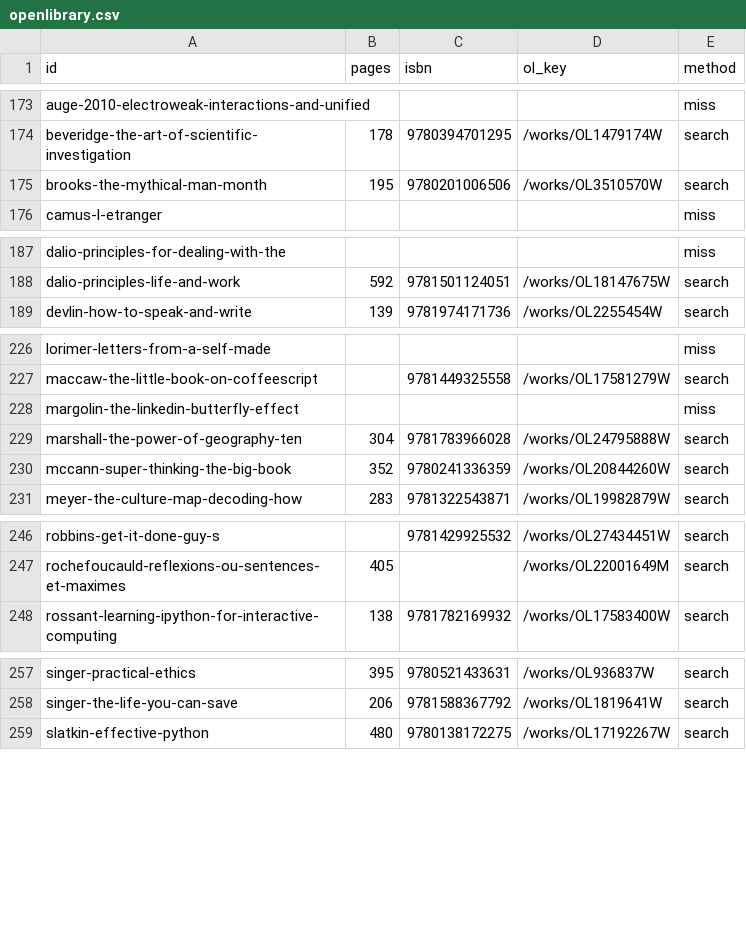
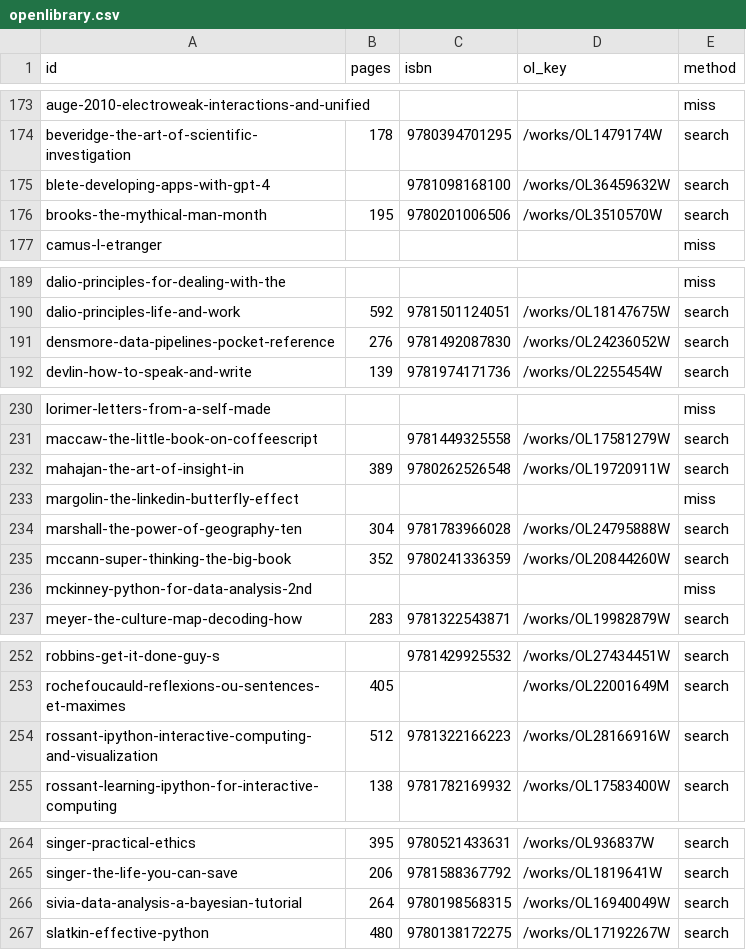
Before and after one commit to gerbaudo/gerbaudo-library, a CSV file: data/openlibrary.csv, drawn as a sheet; only a part is shown, gaps mark what is left out; the diff covers the shown part only; the diff names each change by its address in the sheet, - before the commit and + after, or states it on an @@ line.

```diff
--- a/data/openlibrary.csv
+++ b/data/openlibrary.csv
+row 175: blete-developing-apps-with-gpt-4 |  | 9781098168100 | /works/OL36459632W | search
+row 191: densmore-data-pipelines-pocket-reference | 276 | 9781492087830 | /works/OL24236052W | search
+row 232: mahajan-the-art-of-insight-in | 389 | 9780262526548 | /works/OL19720911W | search
+row 236: mckinney-python-for-data-analysis-2nd |  |  |  | miss
+row 254: rossant-ipython-interactive-computing-and-visualization | 512 | 9781322166223 | /works/OL28166916W | search
+row 266: sivia-data-analysis-a-bayesian-tutorial | 264 | 9780198568315 | /works/OL16940049W | search
```
Also changed, not shown: 3 added rows elsewhere in this file, data/books.csv, data/screvi.csv, 2 other files.
